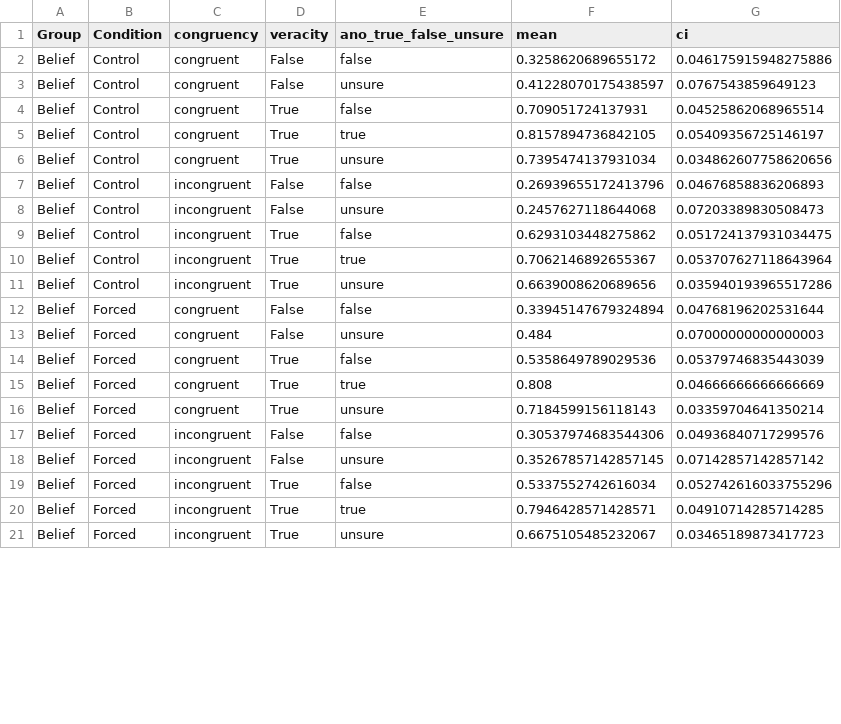
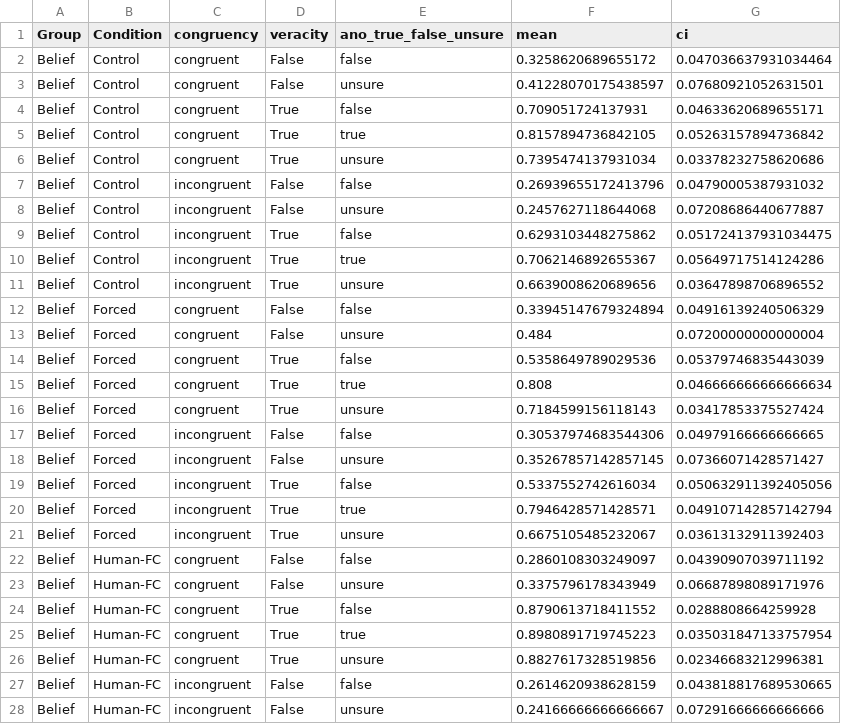
Before and after one commit to osome-iu/AI_fact_checking, a CSV file: results/SI_5way_with_congruency_mean_and_ci.csv, drawn as a sheet; only a part is shown; the diff covers the shown part only.

Commit message:
update results directory

```diff
--- a/results/SI_5way_with_congruency_mean_and_ci.csv
+++ b/results/SI_5way_with_congruency_mean_and_ci.csv
@@ -1,21 +1,28 @@
 Group,Condition,congruency,veracity,ano_true_false_unsure,mean,ci
-Belief,Control,congruent,False,false,0.3258620689655172,0.046175915948275886
-Belief,Control,congruent,False,unsure,0.41228070175438597,0.0767543859649123
-Belief,Control,congruent,True,false,0.709051724137931,0.04525862068965514
-Belief,Control,congruent,True,true,0.8157894736842105,0.05409356725146197
-Belief,Control,congruent,True,unsure,0.7395474137931034,0.034862607758620656
-Belief,Control,incongruent,False,false,0.26939655172413796,0.04676858836206893
-Belief,Control,incongruent,False,unsure,0.2457627118644068,0.07203389830508473
+Belief,Control,congruent,False,false,0.3258620689655172,0.047036637931034464
+Belief,Control,congruent,False,unsure,0.41228070175438597,0.07680921052631501
+Belief,Control,congruent,True,false,0.709051724137931,0.04633620689655171
+Belief,Control,congruent,True,true,0.8157894736842105,0.05263157894736842
+Belief,Control,congruent,True,unsure,0.7395474137931034,0.03378232758620686
+Belief,Control,incongruent,False,false,0.26939655172413796,0.04790005387931032
+Belief,Control,incongruent,False,unsure,0.2457627118644068,0.07208686440677887
 Belief,Control,incongruent,True,false,0.6293103448275862,0.051724137931034475
-Belief,Control,incongruent,True,true,0.7062146892655367,0.053707627118643964
-Belief,Control,incongruent,True,unsure,0.6639008620689656,0.035940193965517286
-Belief,Forced,congruent,False,false,0.33945147679324894,0.04768196202531644
-Belief,Forced,congruent,False,unsure,0.484,0.07000000000000003
+Belief,Control,incongruent,True,true,0.7062146892655367,0.05649717514124286
+Belief,Control,incongruent,True,unsure,0.6639008620689656,0.03647898706896552
+Belief,Forced,congruent,False,false,0.33945147679324894,0.04916139240506329
+Belief,Forced,congruent,False,unsure,0.484,0.07200000000000004
 Belief,Forced,congruent,True,false,0.5358649789029536,0.05379746835443039
-Belief,Forced,congruent,True,true,0.808,0.04666666666666669
-Belief,Forced,congruent,True,unsure,0.7184599156118143,0.03359704641350214
-Belief,Forced,incongruent,False,false,0.30537974683544306,0.04936840717299576
-Belief,Forced,incongruent,False,unsure,0.35267857142857145,0.07142857142857142
-Belief,Forced,incongruent,True,false,0.5337552742616034,0.052742616033755296
-Belief,Forced,incongruent,True,true,0.7946428571428571,0.04910714285714285
-Belief,Forced,incongruent,True,unsure,0.6675105485232067,0.03465189873417723
+Belief,Forced,congruent,True,true,0.808,0.046666666666666634
+Belief,Forced,congruent,True,unsure,0.7184599156118143,0.03417853375527424
+Belief,Forced,incongruent,False,false,0.30537974683544306,0.04979166666666665
+Belief,Forced,incongruent,False,unsure,0.35267857142857145,0.07366071428571427
+Belief,Forced,incongruent,True,false,0.5337552742616034,0.050632911392405056
+Belief,Forced,incongruent,True,true,0.7946428571428571,0.049107142857142794
+Belief,Forced,incongruent,True,unsure,0.6675105485232067,0.03613132911392403
+Belief,Human-FC,congruent,False,false,0.2860108303249097,0.04390907039711192
+Belief,Human-FC,congruent,False,unsure,0.3375796178343949,0.06687898089171976
+Belief,Human-FC,congruent,True,false,0.8790613718411552,0.0288808664259928
+Belief,Human-FC,congruent,True,true,0.8980891719745223,0.035031847133757954
+Belief,Human-FC,congruent,True,unsure,0.8827617328519856,0.02346683212996381
+Belief,Human-FC,incongruent,False,false,0.2614620938628159,0.043818817689530665
+Belief,Human-FC,incongruent,False,unsure,0.24166666666666667,0.07291666666666666
```
Also changed, not shown: 13 added rows and 36 edited cells elsewhere in this file, results/group_mean_ci.csv, 13 other files.
